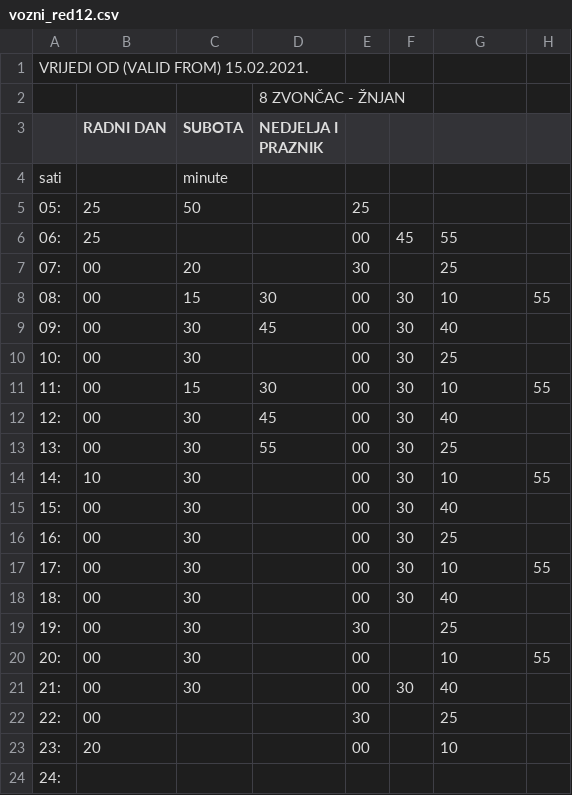
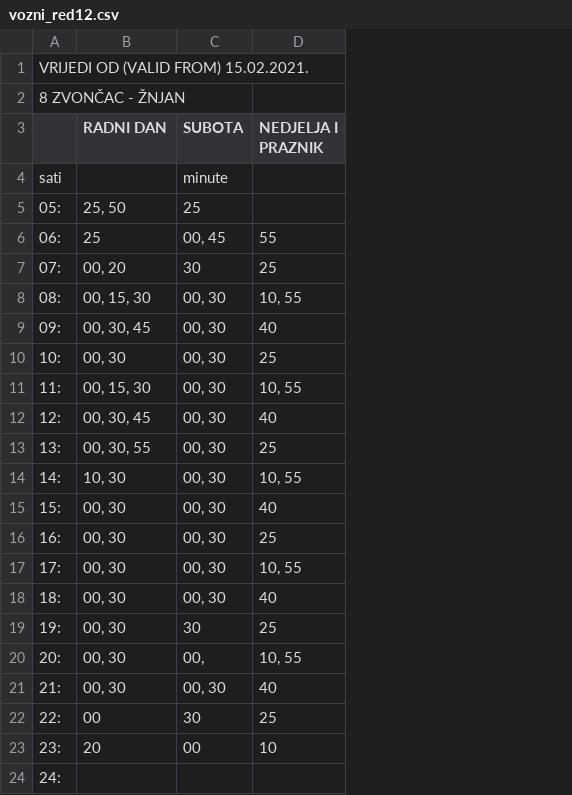
Before and after one commit to AntonioZulim/autobusni-sustav-podatci, a CSV file: vozni-red/vozni_red12.csv, drawn as a sheet; removed rows and columns are numbered as before the commit, all else as after; the diff names each change by its address in the sheet, - before the commit and + after, or states it on an @@ line.

```diff
--- a/vozni-red/vozni_red12.csv
+++ b/vozni-red/vozni_red12.csv
-column B (RADNI DAN), rows 5-23: 25 | 25 | 00 | 00 | 00 | 00 | 00 | 00 | 00 | 10 | 00 | 00 | 00 | 00 | 00 | 00 | 00 | 00 | 20
+column B (RADNI DAN), rows 5-23: 25, 50 | 25 | 00, 20 | 00, 15, 30 | 00, 30, 45 | 00, 30 | 00, 15, 30 | 00, 30, 45 | 00, 30, 55 | 10, 30 | 00, 30 | 00, 30 | 00, 30 | 00, 30 | 00, 30 | 00, 30 | 00, 30 | 00 | 20
-column D (NEDJELJA I PRAZNIK), row 2: 8 ZVONČAC - ŽNJAN; rows 8-13: 30 | 45 |  | 30 | 45 | 55
-column E, rows 5-23: 25 | 00 | 30 | 00 | 00 | 00 | 00 | 00 | 00 | 00 | 00 | 00 | 00 | 00 | 30 | 00 | 00 | 30 | 00
-column F, rows 6-21: 45 |  | 30 | 30 | 30 | 30 | 30 | 30 | 30 | 30 | 30 | 30 | 30 |  |  | 30
-column H, rows 8-20: 55 |  |  | 55 |  |  | 55 |  |  | 55 |  |  | 55
-A2: (empty)
+A2: 8 ZVONČAC - ŽNJAN
-D3: (empty)
+D3: NEDJELJA I PRAZNIK
-C5 (SUBOTA): 50
+C5 (SUBOTA): 25
-C6 (SUBOTA): (empty)
+C6 (SUBOTA): 00, 45
-C7 (SUBOTA): 20
+C7 (SUBOTA): 30
-C8 (SUBOTA): 15
+C8 (SUBOTA): 00, 30
-D8 (NEDJELJA I PRAZNIK): 10
+D8 (NEDJELJA I PRAZNIK): 10, 55
-C9:C10 (SUBOTA): 30
+C9:C10 (SUBOTA): 00, 30
-C11 (SUBOTA): 15
+C11 (SUBOTA): 00, 30
-D11 (NEDJELJA I PRAZNIK): 10
+D11 (NEDJELJA I PRAZNIK): 10, 55
-C12:C18 (SUBOTA): 30
+C12:C18 (SUBOTA): 00, 30
-D14 (NEDJELJA I PRAZNIK): 10
+D14 (NEDJELJA I PRAZNIK): 10, 55
-D17 (NEDJELJA I PRAZNIK): 10
+D17 (NEDJELJA I PRAZNIK): 10, 55
-C20 (SUBOTA): 30
+C20 (SUBOTA): 00,
-D20 (NEDJELJA I PRAZNIK): 10
+D20 (NEDJELJA I PRAZNIK): 10, 55
-C21 (SUBOTA): 30
+C21 (SUBOTA): 00, 30
-C22 (SUBOTA): (empty)
+C22 (SUBOTA): 30
-C23 (SUBOTA): (empty)
+C23 (SUBOTA): 00
```
Also changed, not shown: vozni-red/vozni_red14.csv, vozni-red/vozni_red15.csv, 7 other files.
